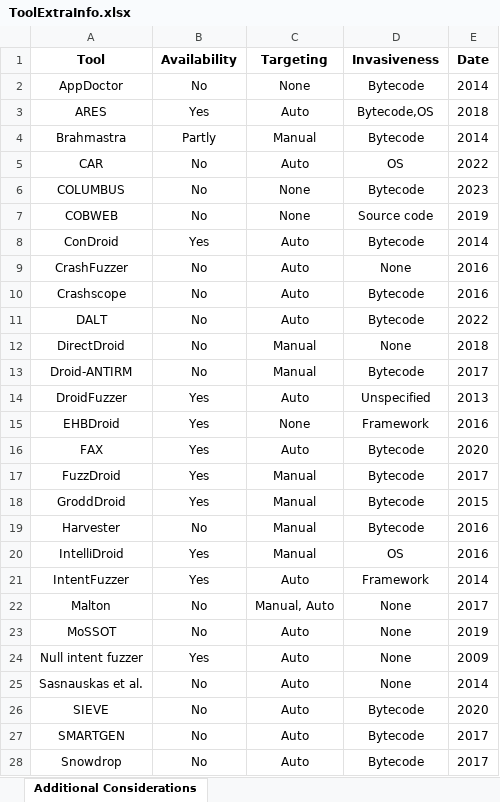
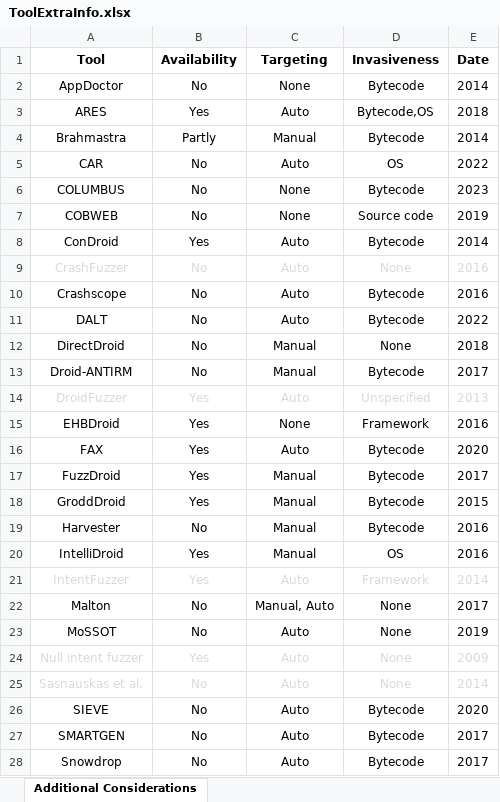
Before and after one commit to anon-self/anon-self.github.io, an Excel workbook: assets/data/ToolExtraInfo.xlsx, sheet Additional Considerations, drawn as a sheet; values as stored, in another font and other column widths than the file's, no borders; the diff names each change by its address in the sheet, - before the commit and + after, or states it on an @@ line.

```diff
--- a/assets/data/ToolExtraInfo.xlsx (sheet Additional Considerations)
+++ b/assets/data/ToolExtraInfo.xlsx (sheet Additional Considerations)
-A9:E9 text colour: black
+A9:E9 text colour: #D9D9D9
-A14:E14 text colour: black
+A14:E14 text colour: #D9D9D9
-A21:E21 text colour: black
+A21:E21 text colour: #D9D9D9
-A24:E25 text colour: black
+A24:E25 text colour: #D9D9D9
```
Also changed, not shown: 17 other files.
